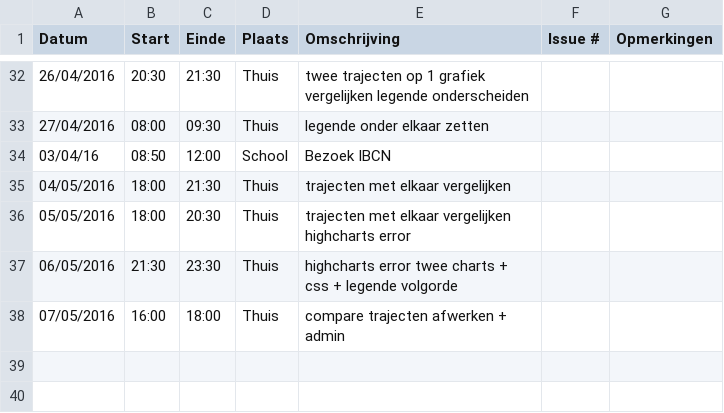
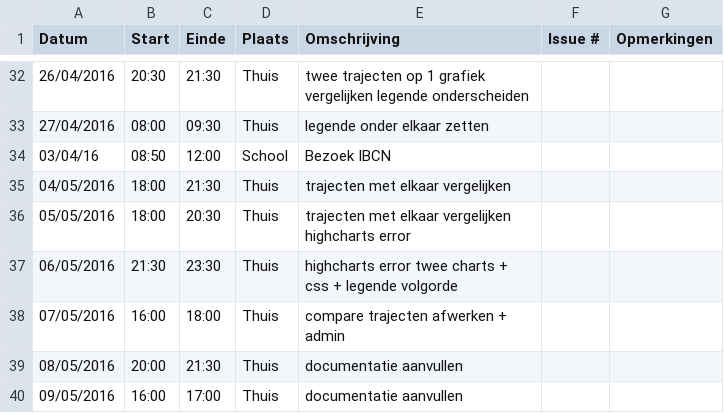
Before and after one commit to ghentlivinglab/Traffic-Travel-Time-Analyzer-3, a CSV file: Jan-VervenneLogboek.csv, drawn as a sheet; only a part is shown, gaps mark what is left out; the diff names each change by its address in the sheet, - before the commit and + after, or states it on an @@ line.

Commit message:
logboek

```diff
--- a/Jan-VervenneLogboek.csv
+++ b/Jan-VervenneLogboek.csv
+row 39: 08/05/2016 | 20:00 | 21:30 | Thuis | documentatie aanvullen
+row 40: 09/05/2016 | 16:00 | 17:00 | Thuis | documentatie aanvullen
```
